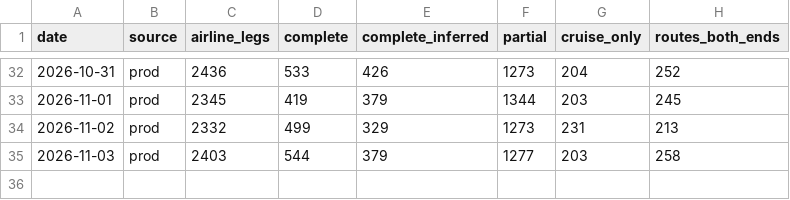
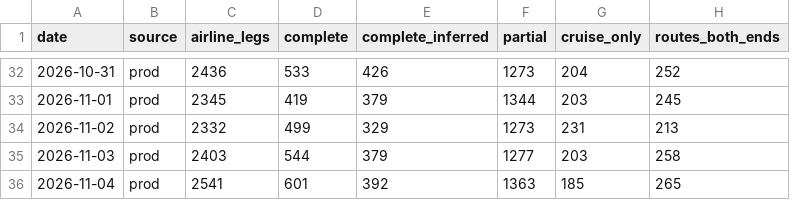
Before and after one commit to Routegap/routegap, a CSV file: data/coverage_log.csv, drawn as a sheet; only a part is shown, gaps mark what is left out.

```diff
--- a/data/coverage_log.csv
+++ b/data/coverage_log.csv
@@ -35 +35,2 @@ date,source,airline_legs,complete,complete_inferred,partial,cruise_only,routes_b
 2026-11-03,prod,2403,544,379,1277,203,258
+2026-11-04,prod,2541,601,392,1363,185,265
```
Also changed, not shown: 1 other file.
